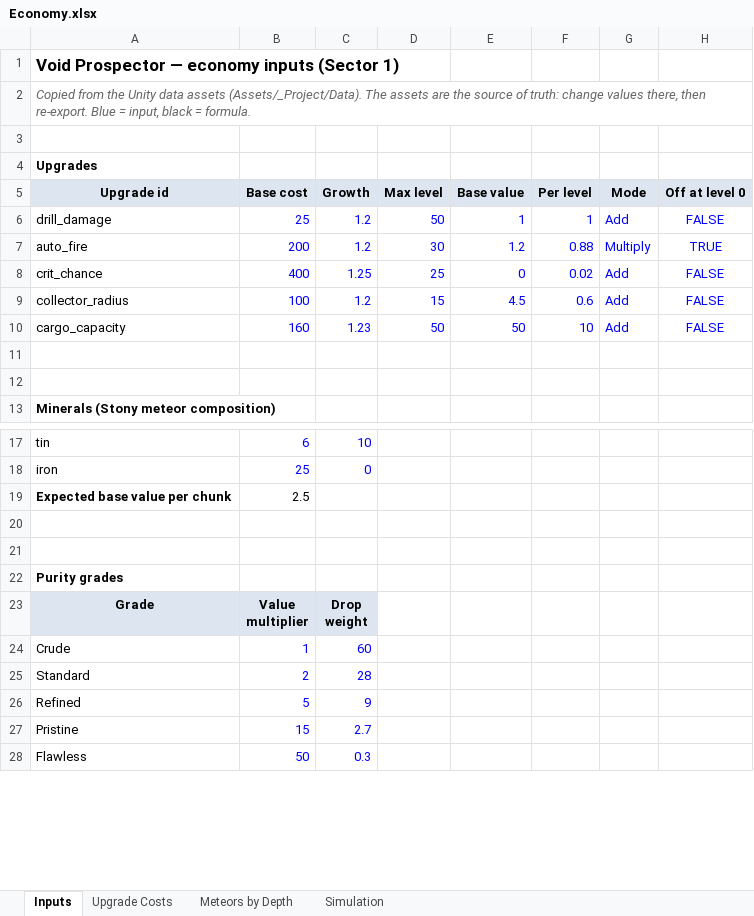
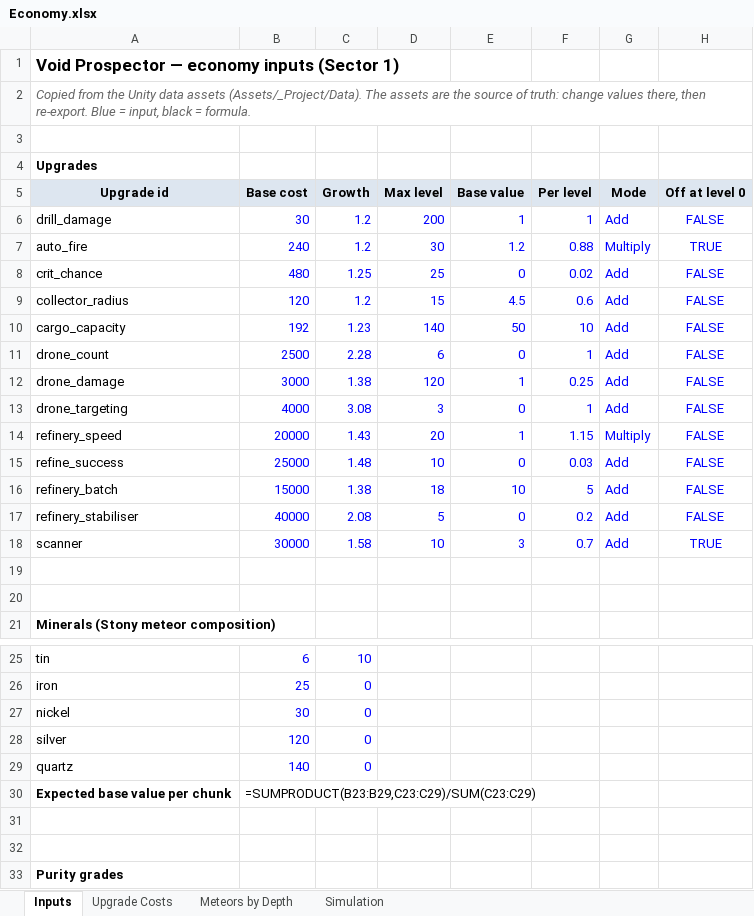
Before and after one commit to AleksandarTanev/void-prospector, an Excel workbook: docs/economy/Economy.xlsx, sheet Inputs, drawn as a sheet; only a part is shown, gaps mark what is left out; the shorter side is filled out with more unchanged rows; values as stored, in another font and other column widths than the file's, no borders; formulas without a stored value are shown as written; addresses are those after the commit; the diff covers the shown part only; the diff names each change by its address in the sheet, - before the commit and + after, or states it on an @@ line.

```diff
--- a/docs/economy/Economy.xlsx (sheet Inputs)
+++ b/docs/economy/Economy.xlsx (sheet Inputs)
-B6 (Base cost): 25
+B6 (Base cost): 30
-D6 (Max level): 50
+D6 (Max level): 200
-B7 (Base cost): 200
+B7 (Base cost): 240
-B8 (Base cost): 400
+B8 (Base cost): 480
-B9 (Base cost): 100
+B9 (Base cost): 120
-B10 (Base cost): 160
+B10 (Base cost): 192
-D10 (Max level): 50
+D10 (Max level): 140
+row 11: drone_count | 2500 | 2.28 | 6 | 0 | 1 | Add | FALSE
+row 12: drone_damage | 3000 | 1.38 | 120 | 1 | 0.25 | Add | FALSE
+row 13: drone_targeting | 4000 | 3.08 | 3 | 0 | 1 | Add | FALSE
+row 14: refinery_speed | 20000 | 1.43 | 20 | 1 | 1.15 | Multiply | FALSE
+row 15: refine_success | 25000 | 1.48 | 10 | 0 | 0.03 | Add | FALSE
+row 16: refinery_batch | 15000 | 1.38 | 18 | 10 | 5 | Add | FALSE
+row 17: refinery_stabiliser | 40000 | 2.08 | 5 | 0 | 0.2 | Add | FALSE
+row 18: scanner | 30000 | 1.58 | 10 | 3 | 0.7 | Add | TRUE
+row 27: nickel | 30 | 0
+row 28: silver | 120 | 0
+row 29: quartz | 140 | 0
-B30 (Base cost): 2.5
+B30 (Base cost): =SUMPRODUCT(B23:B29,C23:C29)/SUM(C23:C29)
```
Also changed, not shown: 8 edited cells elsewhere in this sheet, sheet Simulation, sheet Upgrade Costs, sheet Meteors by Depth, 44 other files.
